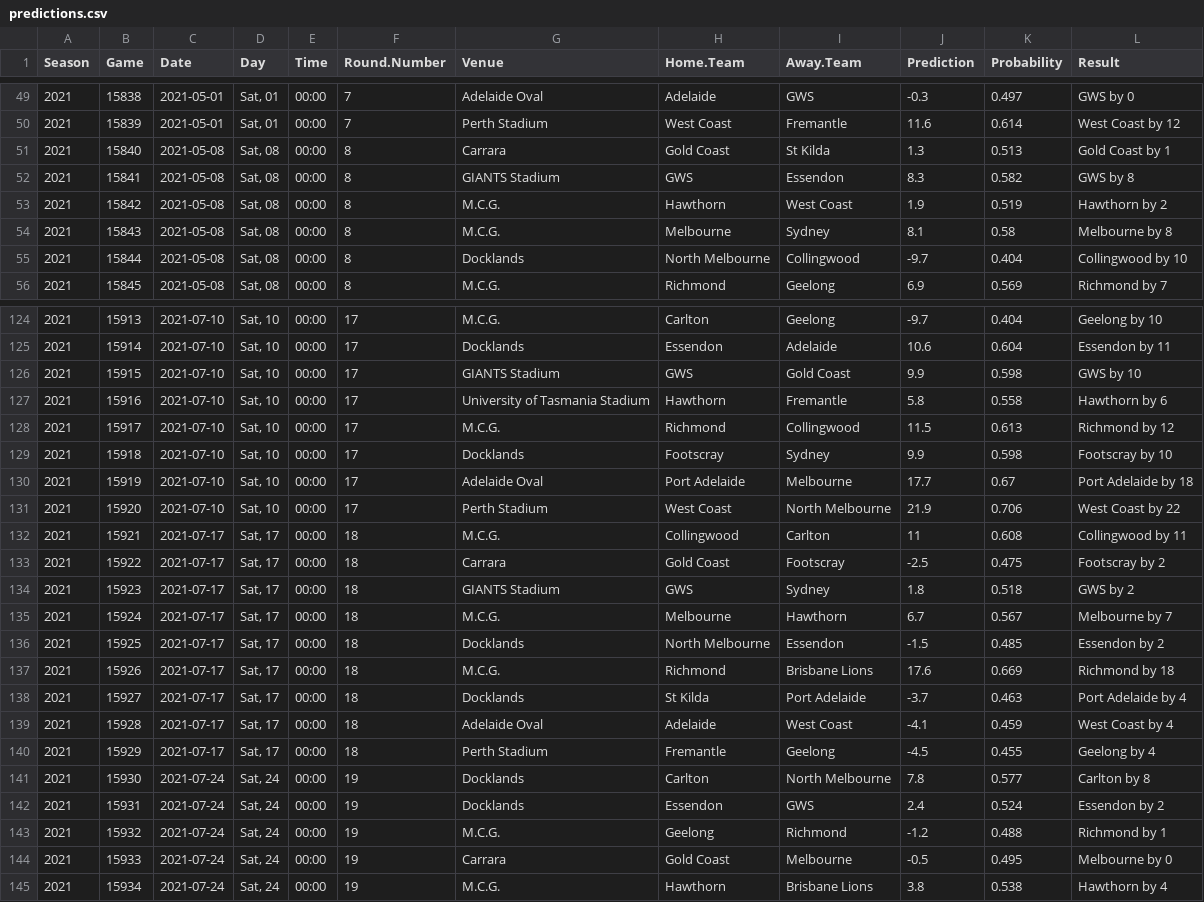
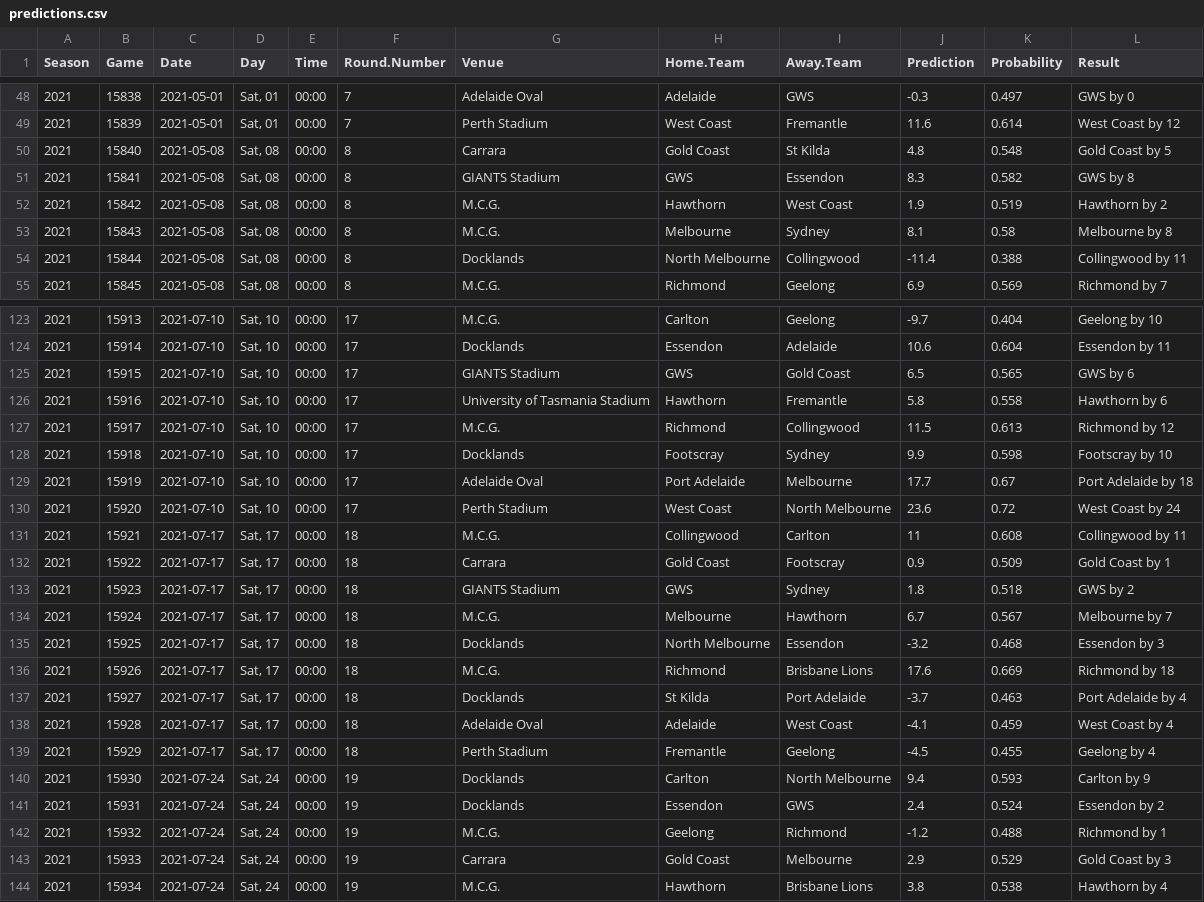
Before and after one commit to jimmyday12/plussixoneblog, a CSV file: data_files/raw-data/predictions.csv, drawn as a sheet; only a part is shown, gaps mark what is left out; the diff covers the shown part only.

```diff
--- a/data_files/raw-data/predictions.csv
+++ b/data_files/raw-data/predictions.csv
@@ -50,3 +49,3 @@ Season,Game,Date,Day,Time,Round.Number,Venue,Home.Team,Away.Team,Prediction,Prob
 2021,15839,2021-05-01,"Sat, 01",00:00,7,Perth Stadium,West Coast,Fremantle,11.6,0.614,West Coast by 12
-2021,15840,2021-05-08,"Sat, 08",00:00,8,Carrara,Gold Coast,St Kilda,1.3,0.513,Gold Coast by 1
+2021,15840,2021-05-08,"Sat, 08",00:00,8,Carrara,Gold Coast,St Kilda,4.8,0.548,Gold Coast by 5
 2021,15841,2021-05-08,"Sat, 08",00:00,8,GIANTS Stadium,GWS,Essendon,8.3,0.582,GWS by 8
@@ -54,3 +53,3 @@ Season,Game,Date,Day,Time,Round.Number,Venue,Home.Team,Away.Team,Prediction,Prob
 2021,15843,2021-05-08,"Sat, 08",00:00,8,M.C.G.,Melbourne,Sydney,8.1,0.58,Melbourne by 8
-2021,15844,2021-05-08,"Sat, 08",00:00,8,Docklands,North Melbourne,Collingwood,-9.7,0.404,Collingwood by 10
+2021,15844,2021-05-08,"Sat, 08",00:00,8,Docklands,North Melbourne,Collingwood,-11.4,0.388,Collingwood by 11
 2021,15845,2021-05-08,"Sat, 08",00:00,8,M.C.G.,Richmond,Geelong,6.9,0.569,Richmond by 7
@@ -125,3 +124,3 @@ Season,Game,Date,Day,Time,Round.Number,Venue,Home.Team,Away.Team,Prediction,Prob
 2021,15914,2021-07-10,"Sat, 10",00:00,17,Docklands,Essendon,Adelaide,10.6,0.604,Essendon by 11
-2021,15915,2021-07-10,"Sat, 10",00:00,17,GIANTS Stadium,GWS,Gold Coast,9.9,0.598,GWS by 10
+2021,15915,2021-07-10,"Sat, 10",00:00,17,GIANTS Stadium,GWS,Gold Coast,6.5,0.565,GWS by 6
 2021,15916,2021-07-10,"Sat, 10",00:00,17,University of Tasmania Stadium,Hawthorn,Fremantle,5.8,0.558,Hawthorn by 6
@@ -130,8 +129,8 @@ Season,Game,Date,Day,Time,Round.Number,Venue,Home.Team,Away.Team,Prediction,Prob
 2021,15919,2021-07-10,"Sat, 10",00:00,17,Adelaide Oval,Port Adelaide,Melbourne,17.7,0.67,Port Adelaide by 18
-2021,15920,2021-07-10,"Sat, 10",00:00,17,Perth Stadium,West Coast,North Melbourne,21.9,0.706,West Coast by 22
+2021,15920,2021-07-10,"Sat, 10",00:00,17,Perth Stadium,West Coast,North Melbourne,23.6,0.72,West Coast by 24
 2021,15921,2021-07-17,"Sat, 17",00:00,18,M.C.G.,Collingwood,Carlton,11,0.608,Collingwood by 11
-2021,15922,2021-07-17,"Sat, 17",00:00,18,Carrara,Gold Coast,Footscray,-2.5,0.475,Footscray by 2
+2021,15922,2021-07-17,"Sat, 17",00:00,18,Carrara,Gold Coast,Footscray,0.9,0.509,Gold Coast by 1
 2021,15923,2021-07-17,"Sat, 17",00:00,18,GIANTS Stadium,GWS,Sydney,1.8,0.518,GWS by 2
 2021,15924,2021-07-17,"Sat, 17",00:00,18,M.C.G.,Melbourne,Hawthorn,6.7,0.567,Melbourne by 7
-2021,15925,2021-07-17,"Sat, 17",00:00,18,Docklands,North Melbourne,Essendon,-1.5,0.485,Essendon by 2
+2021,15925,2021-07-17,"Sat, 17",00:00,18,Docklands,North Melbourne,Essendon,-3.2,0.468,Essendon by 3
 2021,15926,2021-07-17,"Sat, 17",00:00,18,M.C.G.,Richmond,Brisbane Lions,17.6,0.669,Richmond by 18
@@ -140,6 +139,6 @@ Season,Game,Date,Day,Time,Round.Number,Venue,Home.Team,Away.Team,Prediction,Prob
 2021,15929,2021-07-17,"Sat, 17",00:00,18,Perth Stadium,Fremantle,Geelong,-4.5,0.455,Geelong by 4
-2021,15930,2021-07-24,"Sat, 24",00:00,19,Docklands,Carlton,North Melbourne,7.8,0.577,Carlton by 8
+2021,15930,2021-07-24,"Sat, 24",00:00,19,Docklands,Carlton,North Melbourne,9.4,0.593,Carlton by 9
 2021,15931,2021-07-24,"Sat, 24",00:00,19,Docklands,Essendon,GWS,2.4,0.524,Essendon by 2
 2021,15932,2021-07-24,"Sat, 24",00:00,19,M.C.G.,Geelong,Richmond,-1.2,0.488,Richmond by 1
-2021,15933,2021-07-24,"Sat, 24",00:00,19,Carrara,Gold Coast,Melbourne,-0.5,0.495,Melbourne by 0
+2021,15933,2021-07-24,"Sat, 24",00:00,19,Carrara,Gold Coast,Melbourne,2.9,0.529,Gold Coast by 3
 2021,15934,2021-07-24,"Sat, 24",00:00,19,M.C.G.,Hawthorn,Brisbane Lions,3.8,0.538,Hawthorn by 4
```
Also changed, not shown: 1 removed row and 93 edited cells elsewhere in this file, data_files/raw-data/AFLM_sims_positions.csv, data_files/raw-data/AFLM_sims_summary.csv, 11 other files.
